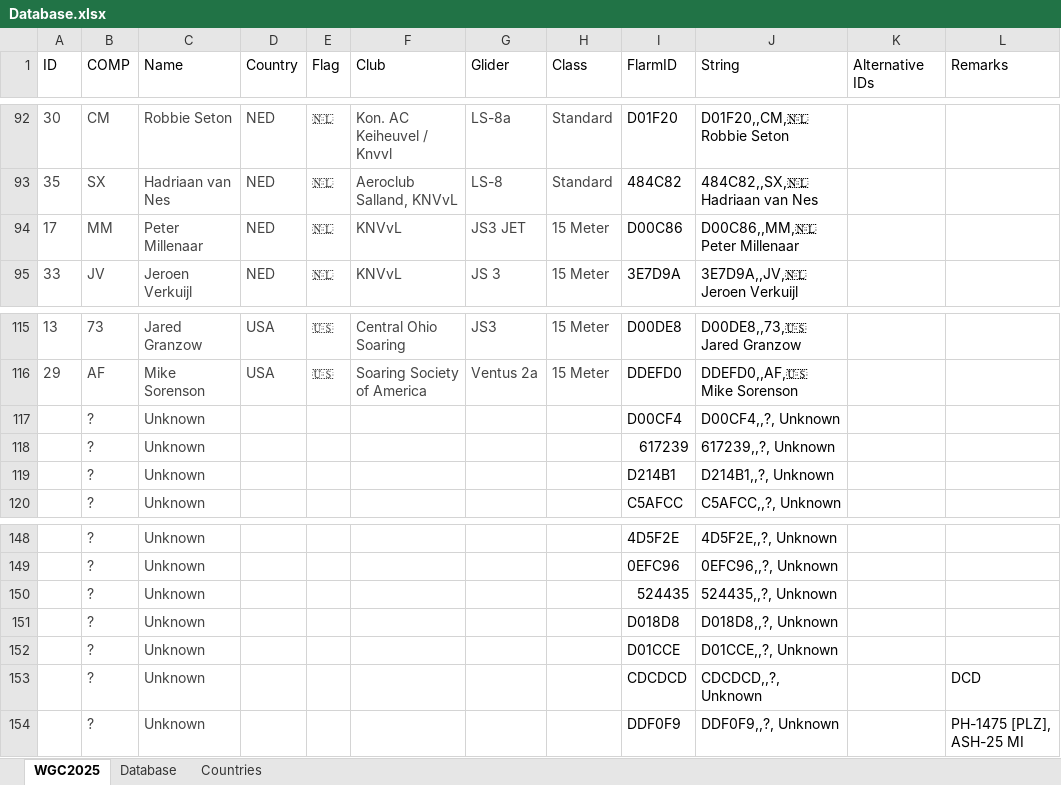
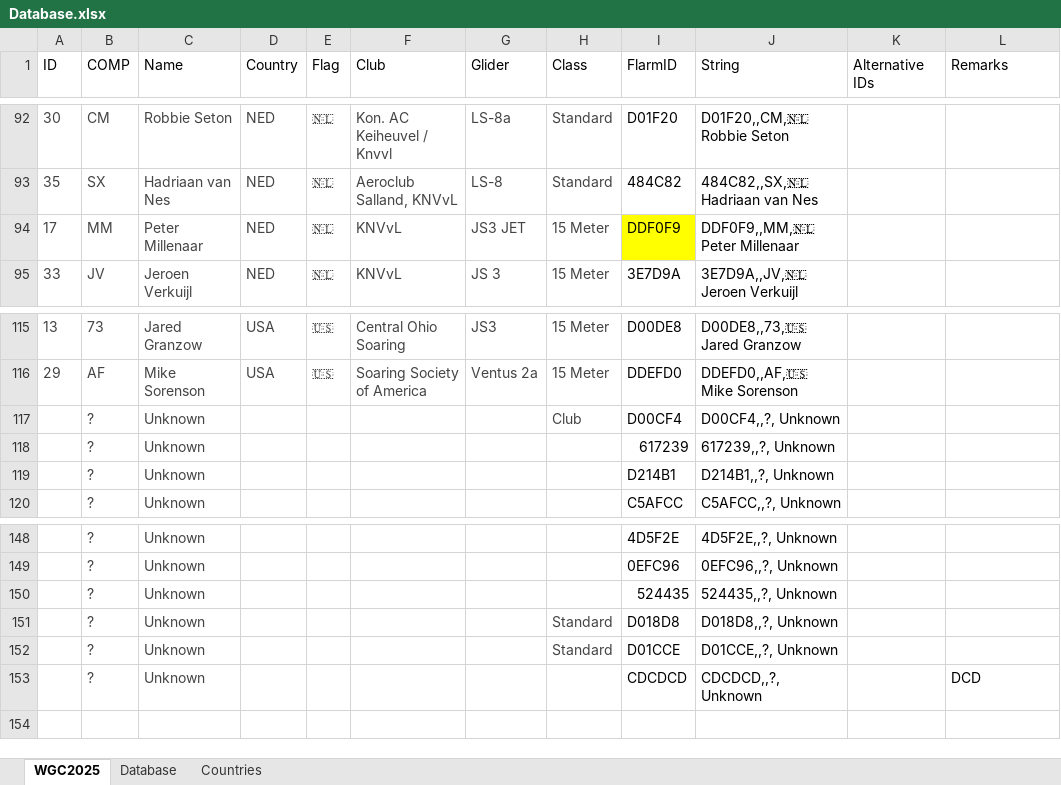
Before and after one commit to henrik1g/teamcaptain-scripts, an Excel workbook: data/Database.xlsx, sheet WGC2025, drawn as a sheet; only a part is shown, gaps mark what is left out; values as stored, in another font and other column widths than the file's, no borders; conditional formats and table styles not drawn; the diff names each change by its address in the sheet, - before the commit and + after, or states it on an @@ line.

Commit message:
Update tasks and gliders

```diff
--- a/data/Database.xlsx (sheet WGC2025)
+++ b/data/Database.xlsx (sheet WGC2025)
-I94 (FlarmID): D00C86
+I94 (FlarmID): DDF0F9
-I94 fill: none
+I94 fill: #FFFF00
-J94 (String): D00C86,,MM,🇳🇱 Peter Millenaar
+J94 (String): DDF0F9,,MM,🇳🇱 Peter Millenaar
-H117 (Class): (empty)
+H117 (Class): Club
-H151:H152 (Class): (empty)
+H151:H152 (Class): Standard
-row 154:  | ? | Unknown |  |  |  |  |  | DDF0F9 | DDF0F9,,?, Unknown |  | PH-1475 [PLZ], ASH-25 MI
```
Also changed, not shown: 8 other files.
